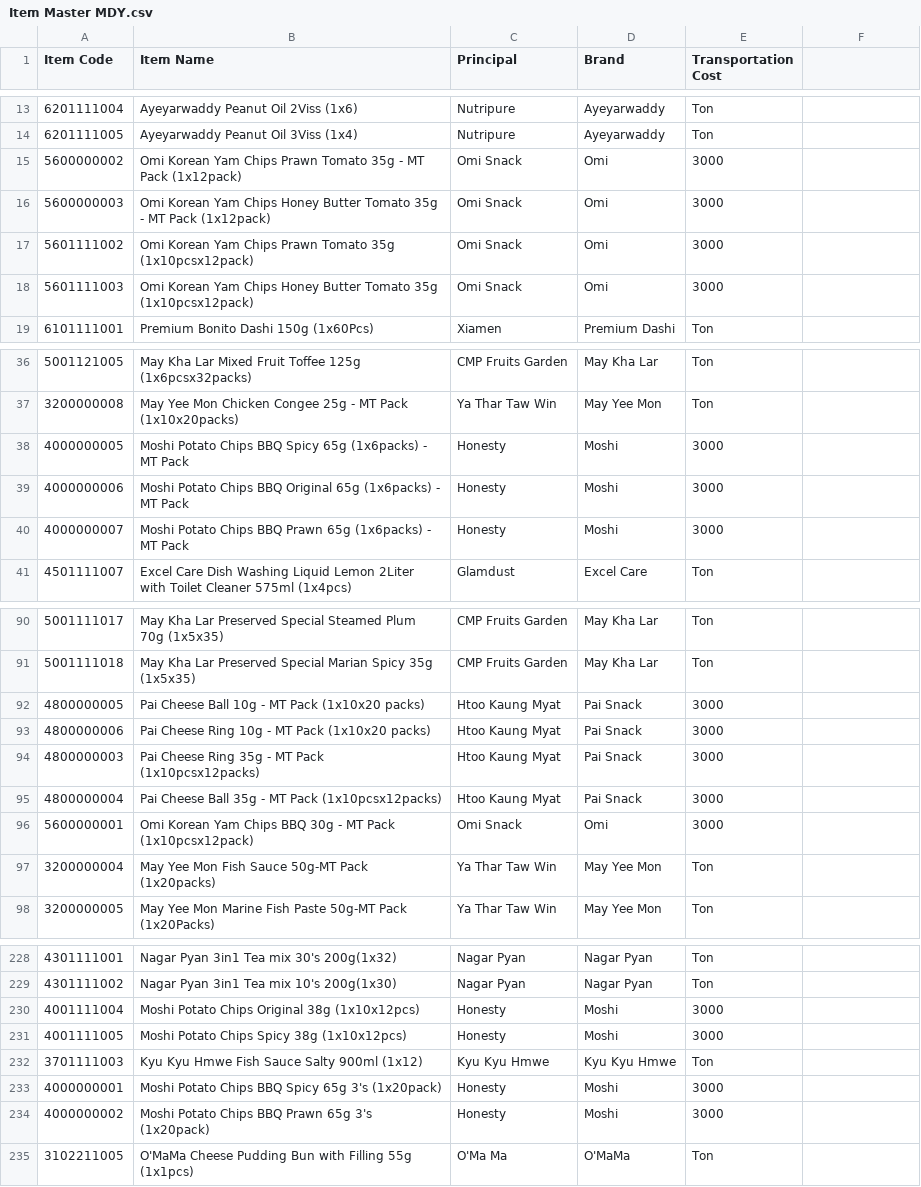
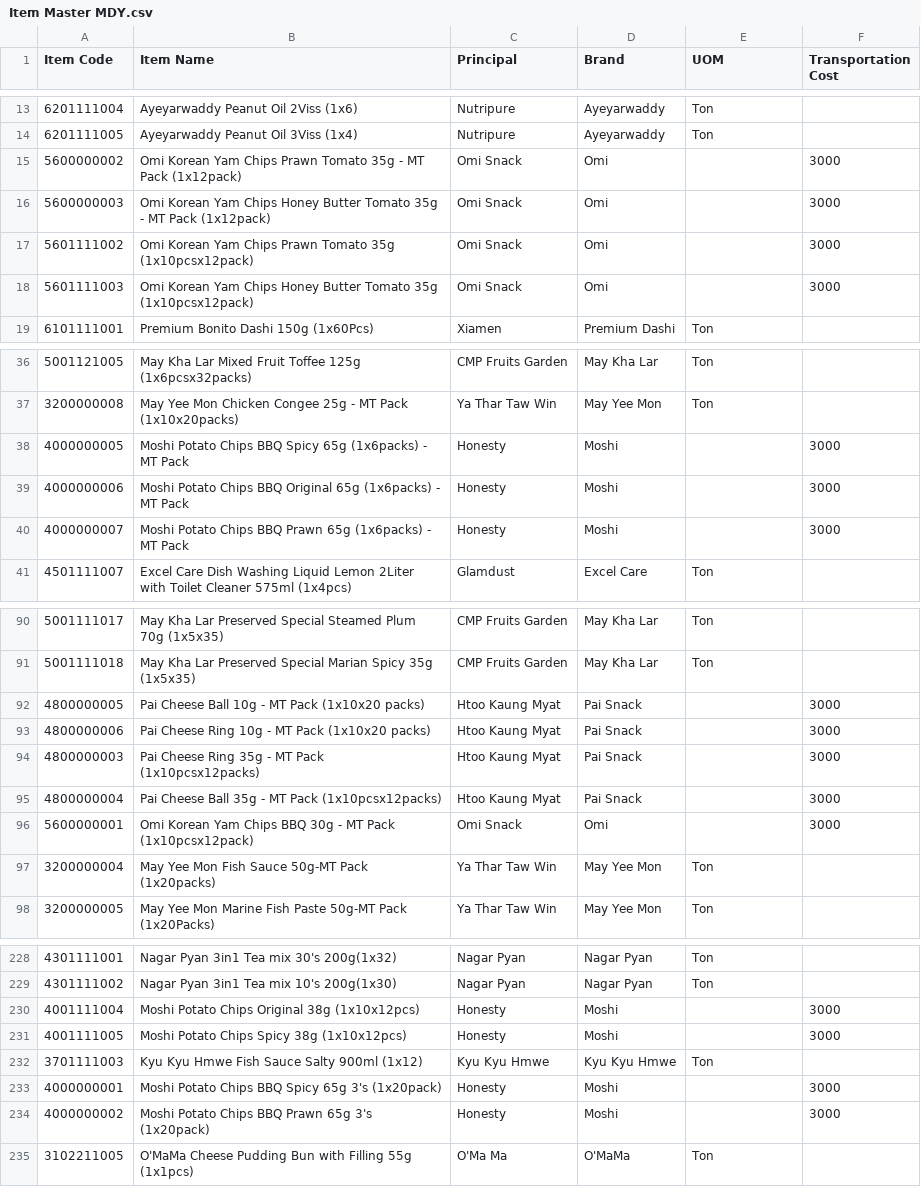
Before and after one commit to LinNyiAung/LogisticPriceCalculator, a CSV file: backend/Item Master MDY.csv, drawn as a sheet; only a part is shown, gaps mark what is left out; the diff covers the shown part only; the diff names each change by its address in the sheet, - before the commit and + after, or states it on an @@ line.

Commit message:
uom column add in Transportation Cost by Item

```diff
--- a/backend/Item Master MDY.csv
+++ b/backend/Item Master MDY.csv
-E1: Transportation Cost
+E1: UOM
-F1: (empty)
+F1: Transportation Cost
-E15:E18 (UOM): 3000
+E15:E18 (UOM): (empty)
-F15:F18 (Transportation Cost): (empty)
+F15:F18 (Transportation Cost): 3000
-E38:E40 (UOM): 3000
+E38:E40 (UOM): (empty)
-F38:F40 (Transportation Cost): (empty)
+F38:F40 (Transportation Cost): 3000
-E92:E96 (UOM): 3000
+E92:E96 (UOM): (empty)
-F92:F96 (Transportation Cost): (empty)
+F92:F96 (Transportation Cost): 3000
-E230:E231 (UOM): 3000
+E230:E231 (UOM): (empty)
-F230:F231 (Transportation Cost): (empty)
+F230:F231 (Transportation Cost): 3000
-E233:E234 (UOM): 3000
+E233:E234 (UOM): (empty)
-F233:F234 (Transportation Cost): (empty)
+F233:F234 (Transportation Cost): 3000
```
Also changed, not shown: 28 edited cells elsewhere in this file, backend/Item Master MGW.csv, backend/Item Master MLM.csv, 9 other files.
